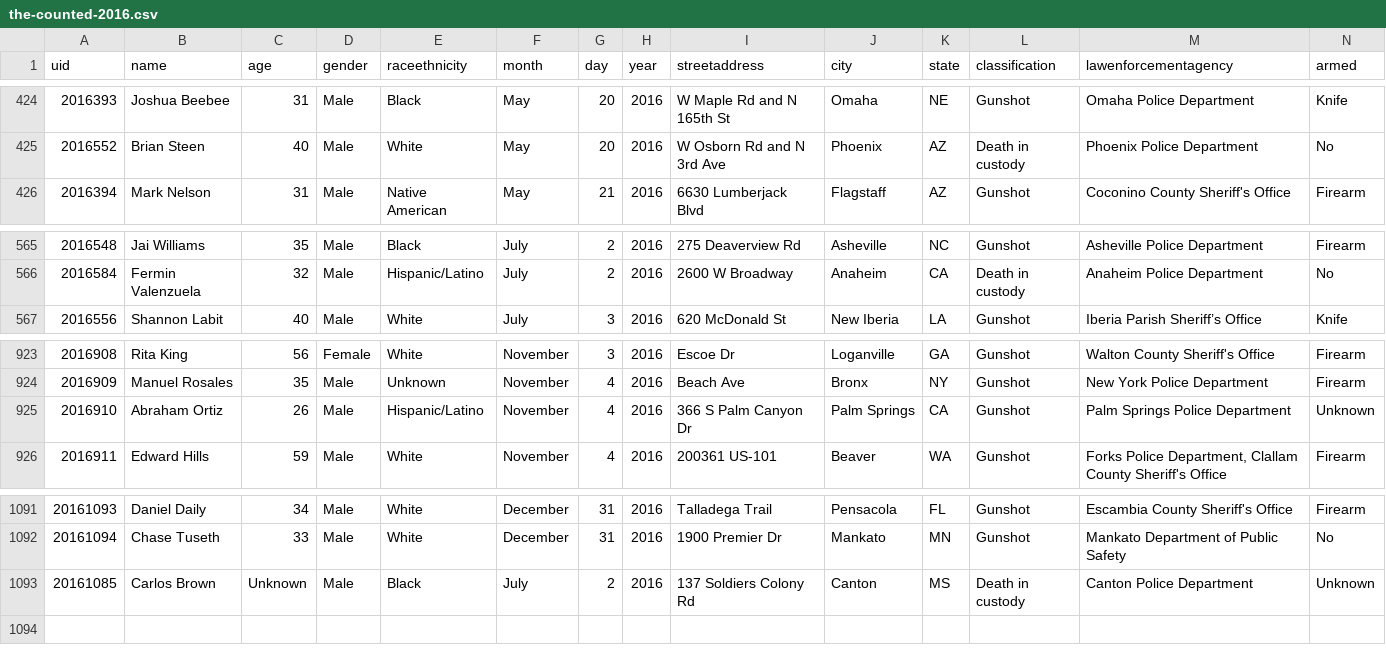
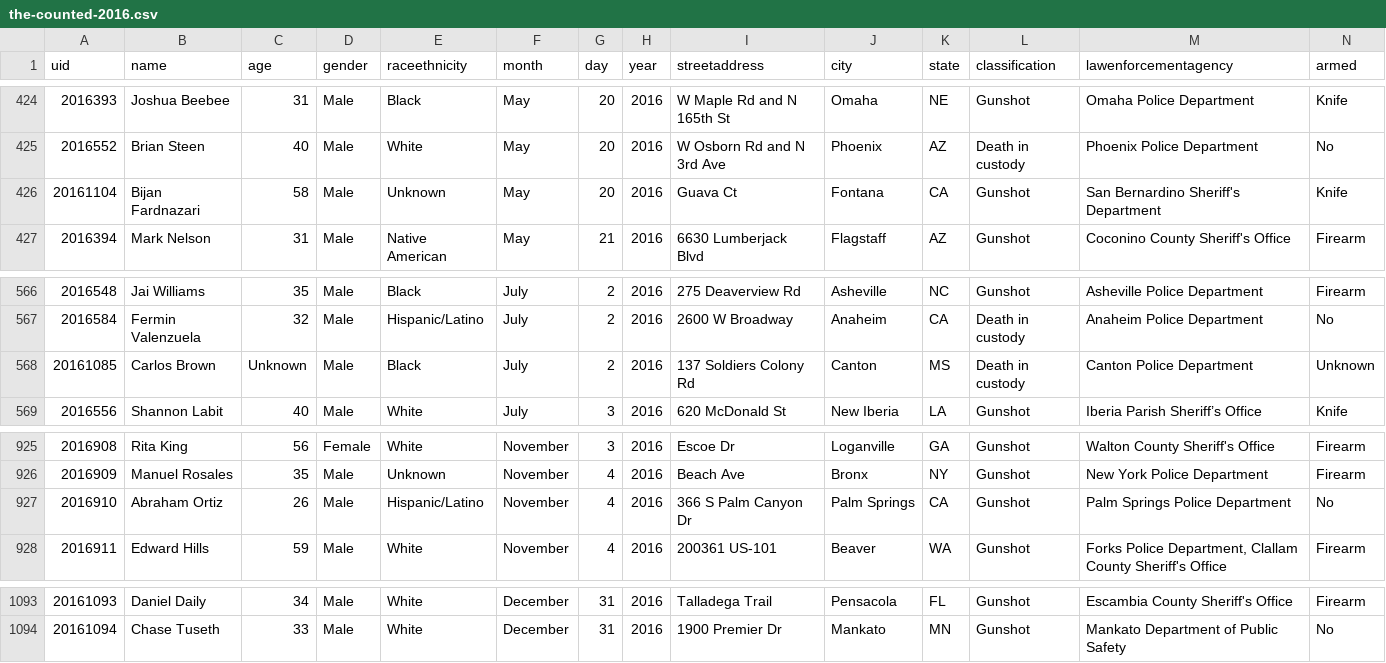
Before and after one commit to tigrevol8888/thecounted, a CSV file: data/the-counted-2016.csv, drawn as a sheet; only a part is shown, gaps mark what is left out.

Commit message:
Add Bijan Fardnazari; update Carlos Brown and 1 other

```diff
--- a/data/the-counted-2016.csv
+++ b/data/the-counted-2016.csv
@@ -425,2 +425,3 @@ uid,name,age,gender,raceethnicity,month,day,year,streetaddress,city,state,classi
 "2016552","Brian Steen","40","Male","White","May","20","2016","W Osborn Rd and N 3rd Ave","Phoenix","AZ","Death in custody","Phoenix Police Department","No"
+"20161104","Bijan Fardnazari","58","Male","Unknown","May","20","2016","Guava Ct","Fontana","CA","Gunshot","San Bernardino Sheriff's Department","Knife"
 "2016394","Mark Nelson","31","Male","Native American","May","21","2016","6630 Lumberjack Blvd","Flagstaff","AZ","Gunshot","Coconino County Sheriff's Office","Firearm"
@@ -566,2 +567,3 @@ uid,name,age,gender,raceethnicity,month,day,year,streetaddress,city,state,classi
 "2016584","Fermin Valenzuela","32","Male","Hispanic/Latino","July","2","2016","2600 W Broadway","Anaheim","CA","Death in custody","Anaheim Police Department","No"
+"20161085","Carlos Brown","Unknown","Male","Black","July","2","2016","137 Soldiers Colony Rd","Canton","MS","Death in custody","Canton Police Department","Unknown"
 "2016556","Shannon Labit","40","Male","White","July","3","2016","620 McDonald St","New Iberia","LA","Gunshot","Iberia Parish Sheriff’s Office","Knife"
@@ -924,3 +926,3 @@ uid,name,age,gender,raceethnicity,month,day,year,streetaddress,city,state,classi
 "2016909","Manuel Rosales","35","Male","Unknown","November","4","2016","Beach Ave","Bronx","NY","Gunshot","New York Police Department","Firearm"
-"2016910","Abraham Ortiz","26","Male","Hispanic/Latino","November","4","2016","366 S Palm Canyon Dr","Palm Springs","CA","Gunshot","Palm Springs Police Department","Unknown"
+"2016910","Abraham Ortiz","26","Male","Hispanic/Latino","November","4","2016","366 S Palm Canyon Dr","Palm Springs","CA","Gunshot","Palm Springs Police Department","No"
 "2016911","Edward Hills","59","Male","White","November","4","2016","200361 US-101","Beaver","WA","Gunshot","Forks Police Department, Clallam County Sheriff's Office","Firearm"
@@ -1092,2 +1094 @@ uid,name,age,gender,raceethnicity,month,day,year,streetaddress,city,state,classi
 "20161094","Chase Tuseth","33","Male","White","December","31","2016","1900 Premier Dr","Mankato","MN","Gunshot","Mankato Department of Public Safety","No"
-"20161085","Carlos Brown","Unknown","Male","Black","July","2","2016","137 Soldiers Colony Rd","Canton","MS","Death in custody","Canton Police Department","Unknown"
```
